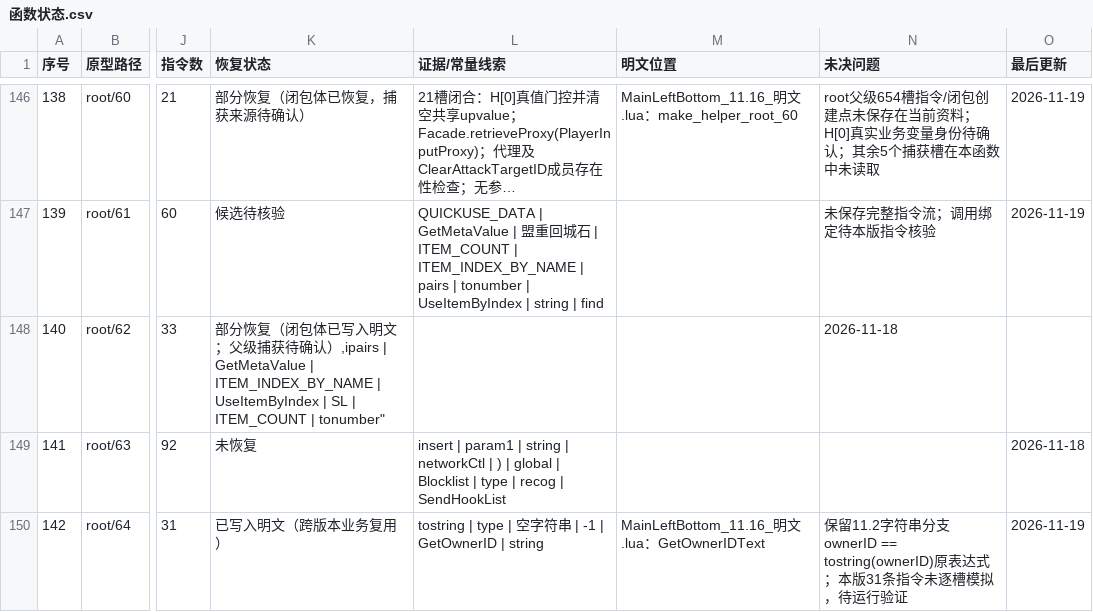
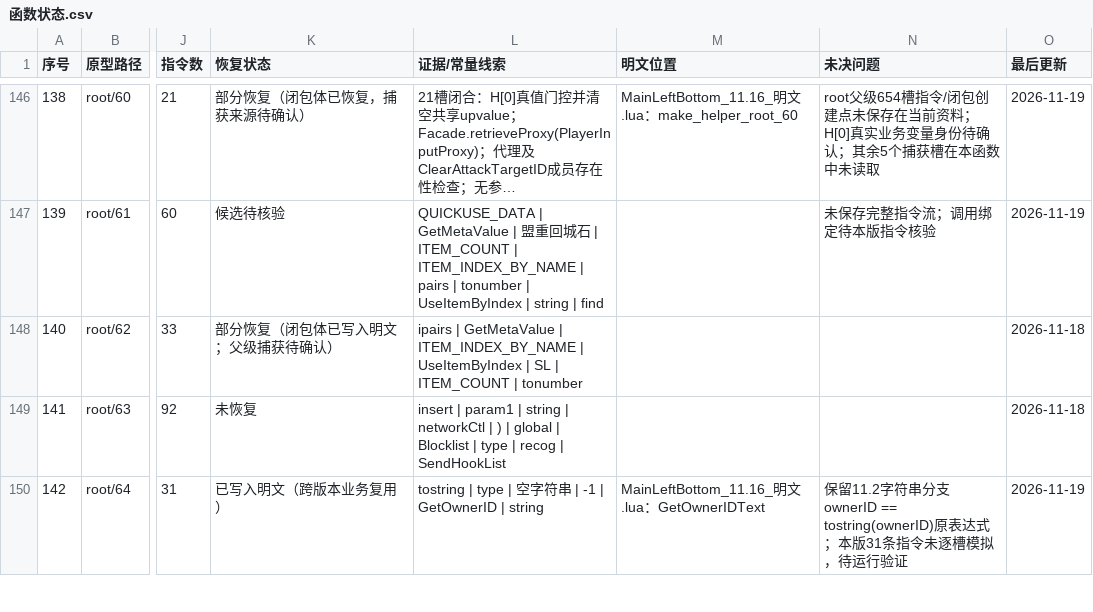
Before and after one commit to panchengdong88888/wjjm, a CSV file: 11.16/函数状态.csv, drawn as a sheet; only a part is shown, gaps mark what is left out; long unchanged cells end in …; the diff names each change by its address in the sheet, - before the commit and + after, or states it on an @@ line.

Commit message:
Fix root/62 CSV field quoting

```diff
--- a/11.16/函数状态.csv
+++ b/11.16/函数状态.csv
-K148 (恢复状态): …认）,ipairs | GetMetaValue | ITEM_INDEX_BY_NAME | UseItemByIndex | SL | ITEM_COUNT | tonumber"
+K148 (恢复状态): …认）
-L148 (证据/常量线索): (empty)
+L148 (证据/常量线索): ipairs | GetMetaValue | ITEM_INDEX_BY_NAME | UseItemByIndex | SL | ITEM_COUNT | tonumber
-N148 (未决问题): 2026-11-18
+N148 (未决问题): (empty)
-O148 (最后更新): (empty)
+O148 (最后更新): 2026-11-18
```
